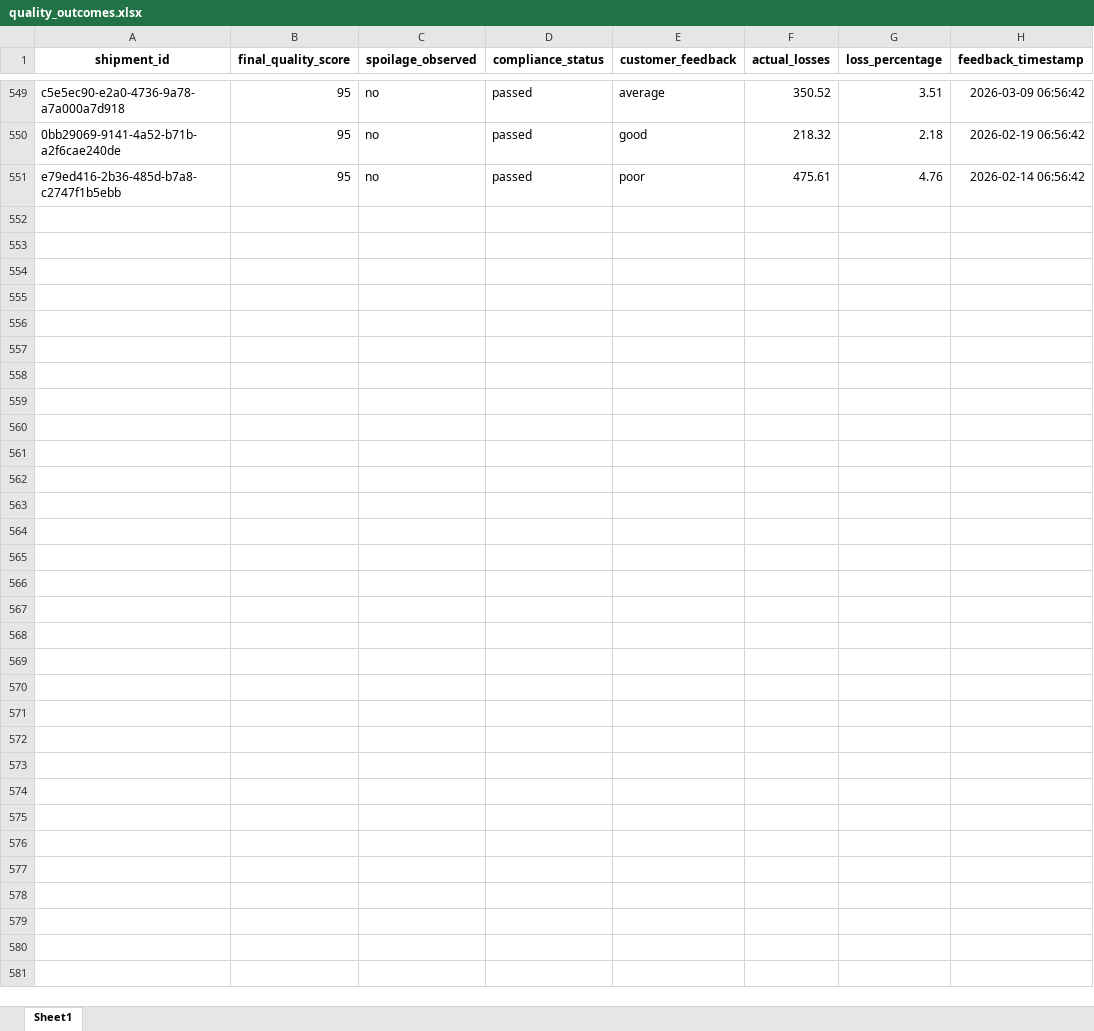
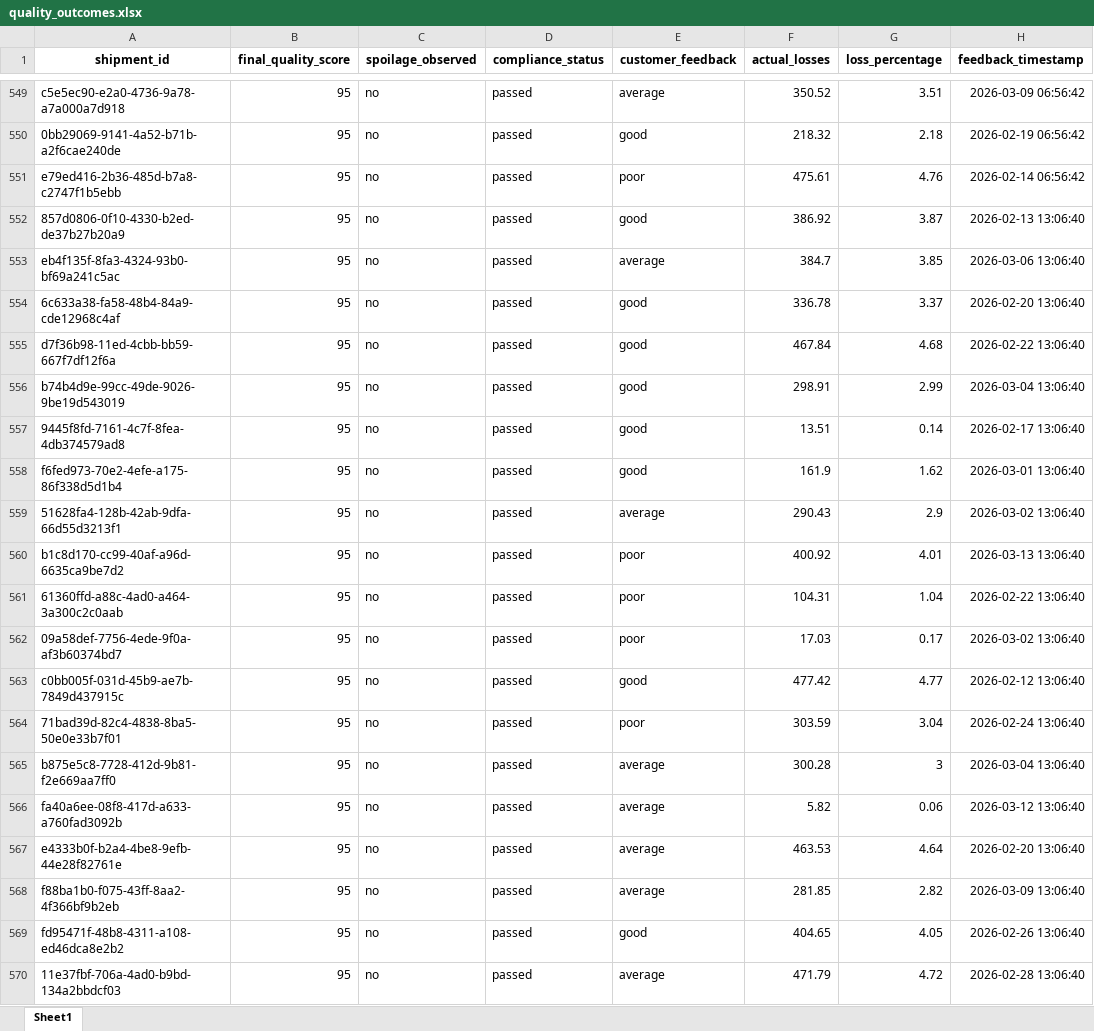
Before and after one commit to KavyaKunchaparthi/cold-chain-data-generator, an Excel workbook: quality_outcomes.xlsx, sheet Sheet1, drawn as a sheet; only a part is shown, gaps mark what is left out; values as stored, in another font and other column widths than the file's, no borders; the diff covers the shown part only; the diff names each change by its address in the sheet, - before the commit and + after, or states it on an @@ line.

```diff
--- a/quality_outcomes.xlsx (sheet Sheet1)
+++ b/quality_outcomes.xlsx (sheet Sheet1)
+row 552: 857d0806-0f10-4330-b2ed-de37b27b20a9 | 95 | no | passed | good | 386.92 | 3.87 | 2026-02-13 13:06:40
+row 553: eb4f135f-8fa3-4324-93b0-bf69a241c5ac | 95 | no | passed | average | 384.7 | 3.85 | 2026-03-06 13:06:40
+row 554: 6c633a38-fa58-48b4-84a9-cde12968c4af | 95 | no | passed | good | 336.78 | 3.37 | 2026-02-20 13:06:40
+row 555: d7f36b98-11ed-4cbb-bb59-667f7df12f6a | 95 | no | passed | good | 467.84 | 4.68 | 2026-02-22 13:06:40
+row 556: b74b4d9e-99cc-49de-9026-9be19d543019 | 95 | no | passed | good | 298.91 | 2.99 | 2026-03-04 13:06:40
+row 557: 9445f8fd-7161-4c7f-8fea-4db374579ad8 | 95 | no | passed | good | 13.51 | 0.14 | 2026-02-17 13:06:40
+row 558: f6fed973-70e2-4efe-a175-86f338d5d1b4 | 95 | no | passed | good | 161.9 | 1.62 | 2026-03-01 13:06:40
+row 559: 51628fa4-128b-42ab-9dfa-66d55d3213f1 | 95 | no | passed | average | 290.43 | 2.9 | 2026-03-02 13:06:40
+row 560: b1c8d170-cc99-40af-a96d-6635ca9be7d2 | 95 | no | passed | poor | 400.92 | 4.01 | 2026-03-13 13:06:40
+row 561: 61360ffd-a88c-4ad0-a464-3a300c2c0aab | 95 | no | passed | poor | 104.31 | 1.04 | 2026-02-22 13:06:40
+row 562: 09a58def-7756-4ede-9f0a-af3b60374bd7 | 95 | no | passed | poor | 17.03 | 0.17 | 2026-03-02 13:06:40
+row 563: c0bb005f-031d-45b9-ae7b-7849d437915c | 95 | no | passed | good | 477.42 | 4.77 | 2026-02-12 13:06:40
+row 564: 71bad39d-82c4-4838-8ba5-50e0e33b7f01 | 95 | no | passed | poor | 303.59 | 3.04 | 2026-02-24 13:06:40
+row 565: b875e5c8-7728-412d-9b81-f2e669aa7ff0 | 95 | no | passed | average | 300.28 | 3 | 2026-03-04 13:06:40
+row 566: fa40a6ee-08f8-417d-a633-a760fad3092b | 95 | no | passed | average | 5.82 | 0.06 | 2026-03-12 13:06:40
+row 567: e4333b0f-b2a4-4be8-9efb-44e28f82761e | 95 | no | passed | average | 463.53 | 4.64 | 2026-02-20 13:06:40
+row 568: f88ba1b0-f075-43ff-8aa2-4f366bf9b2eb | 95 | no | passed | average | 281.85 | 2.82 | 2026-03-09 13:06:40
+row 569: fd95471f-48b8-4311-a108-ed46dca8e2b2 | 95 | no | passed | good | 404.65 | 4.05 | 2026-02-26 13:06:40
+row 570: 11e37fbf-706a-4ad0-b9bd-134a2bbdcf03 | 95 | no | passed | average | 471.79 | 4.72 | 2026-02-28 13:06:40
```
Also changed, not shown: 31 added rows elsewhere in this sheet, decision_log.xlsx, events.xlsx, 4 other files.
